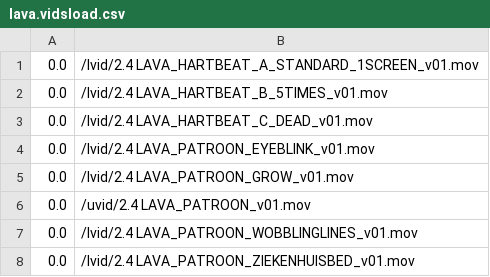
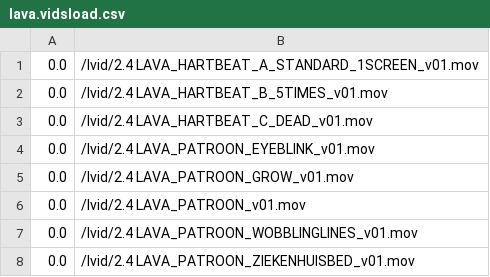
Before and after one commit to markkorput/of2030, a CSV file: of2030/bin/data/osc/lava.vidsload.csv, drawn as a sheet.

```diff
--- a/of2030/bin/data/osc/lava.vidsload.csv
+++ b/of2030/bin/data/osc/lava.vidsload.csv
@@ -5,3 +5,3 @@
 0.0,/lvid/2.4 LAVA_PATROON_GROW_v01.mov
-0.0,/uvid/2.4 LAVA_PATROON_v01.mov
+0.0,/lvid/2.4 LAVA_PATROON_v01.mov
 0.0,/lvid/2.4 LAVA_PATROON_WOBBLINGLINES_v01.mov
```
Also changed, not shown: 3 other files.
